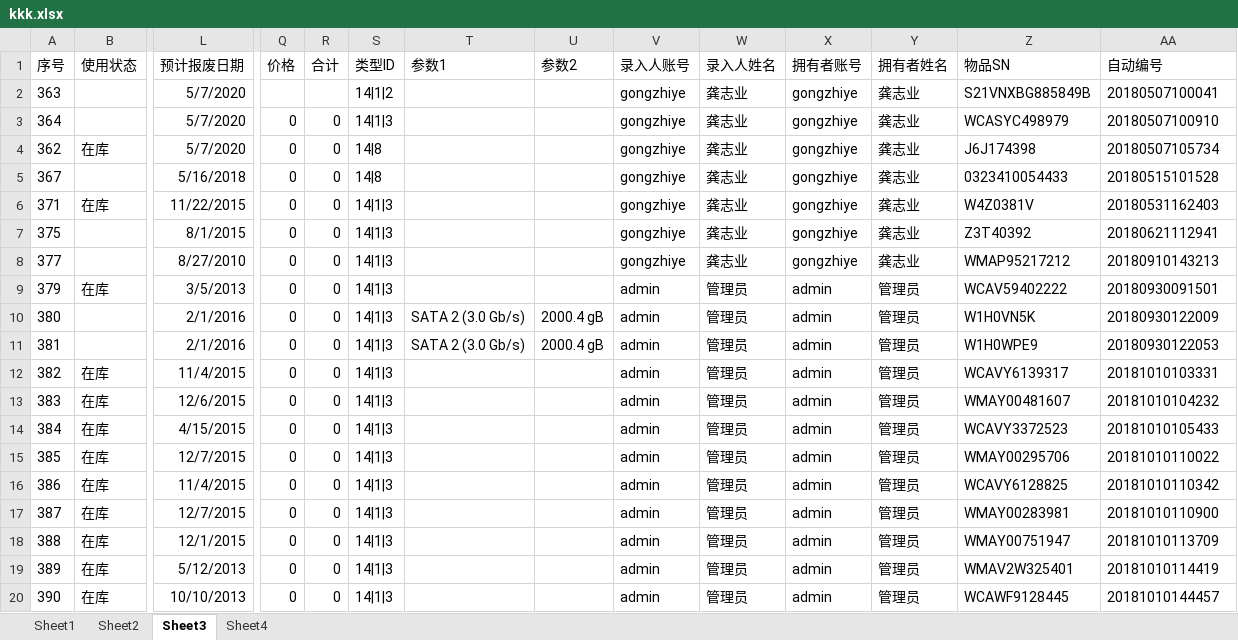
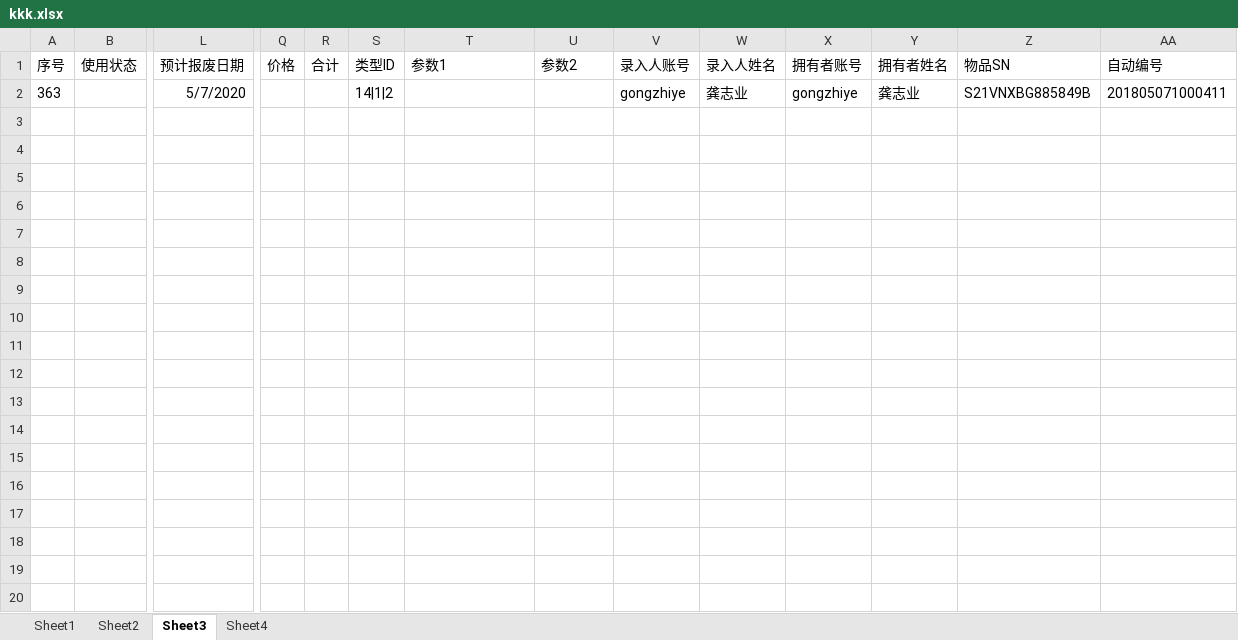
Before and after one commit to linuxsjun/stfdjg, an Excel workbook: kkk.xlsx, sheet Sheet3, drawn as a sheet; only a part is shown, gaps mark what is left out; values as stored, in another font and other column widths than the file's, no borders; conditional formats and table styles not drawn; rows hold the shown columns only; the diff covers the shown part only; the diff names each change by its address in the sheet, - before the commit and + after, or states it on an @@ line.

```diff
--- a/kkk.xlsx (sheet Sheet3)
+++ b/kkk.xlsx (sheet Sheet3)
-AA2 (自动编号): 20180507100041
+AA2 (自动编号): 201805071000411
-row 3: 364 |  | 5/7/2020 | 0 | 0 | 14|1|3 |  |  | gongzhiye | 龚志业 | gongzhiye | 龚志业 | WCASYC498979 | 20180507100910
-row 4: 362 | 在库 | 5/7/2020 | 0 | 0 | 14|8 |  |  | gongzhiye | 龚志业 | gongzhiye | 龚志业 | J6J174398 | 20180507105734
-row 5: 367 |  | 5/16/2018 | 0 | 0 | 14|8 |  |  | gongzhiye | 龚志业 | gongzhiye | 龚志业 | 0323410054433 | 20180515101528
-row 6: 371 | 在库 | 11/22/2015 | 0 | 0 | 14|1|3 |  |  | gongzhiye | 龚志业 | gongzhiye | 龚志业 | W4Z0381V | 20180531162403
-row 7: 375 |  | 8/1/2015 | 0 | 0 | 14|1|3 |  |  | gongzhiye | 龚志业 | gongzhiye | 龚志业 | Z3T40392 | 20180621112941
-row 8: 377 |  | 8/27/2010 | 0 | 0 | 14|1|3 |  |  | gongzhiye | 龚志业 | gongzhiye | 龚志业 | WMAP95217212 | 20180910143213
-row 9: 379 | 在库 | 3/5/2013 | 0 | 0 | 14|1|3 |  |  | admin | 管理员 | admin | 管理员 | WCAV59402222 | 20180930091501
-row 10: 380 |  | 2/1/2016 | 0 | 0 | 14|1|3 | SATA 2 (3.0 Gb/s) | 2000.4 gB | admin | 管理员 | admin | 管理员 | W1H0VN5K | 20180930122009
-row 11: 381 |  | 2/1/2016 | 0 | 0 | 14|1|3 | SATA 2 (3.0 Gb/s) | 2000.4 gB | admin | 管理员 | admin | 管理员 | W1H0WPE9 | 20180930122053
-row 12: 382 | 在库 | 11/4/2015 | 0 | 0 | 14|1|3 |  |  | admin | 管理员 | admin | 管理员 | WCAVY6139317 | 20181010103331
-row 13: 383 | 在库 | 12/6/2015 | 0 | 0 | 14|1|3 |  |  | admin | 管理员 | admin | 管理员 | WMAY00481607 | 20181010104232
-row 14: 384 | 在库 | 4/15/2015 | 0 | 0 | 14|1|3 |  |  | admin | 管理员 | admin | 管理员 | WCAVY3372523 | 20181010105433
-row 15: 385 | 在库 | 12/7/2015 | 0 | 0 | 14|1|3 |  |  | admin | 管理员 | admin | 管理员 | WMAY00295706 | 20181010110022
-row 16: 386 | 在库 | 11/4/2015 | 0 | 0 | 14|1|3 |  |  | admin | 管理员 | admin | 管理员 | WCAVY6128825 | 20181010110342
-row 17: 387 | 在库 | 12/7/2015 | 0 | 0 | 14|1|3 |  |  | admin | 管理员 | admin | 管理员 | WMAY00283981 | 20181010110900
-row 18: 388 | 在库 | 12/1/2015 | 0 | 0 | 14|1|3 |  |  | admin | 管理员 | admin | 管理员 | WMAY00751947 | 20181010113709
-row 19: 389 | 在库 | 5/12/2013 | 0 | 0 | 14|1|3 |  |  | admin | 管理员 | admin | 管理员 | WMAV2W325401 | 20181010114419
-row 20: 390 | 在库 | 10/10/2013 | 0 | 0 | 14|1|3 |  |  | admin | 管理员 | admin | 管理员 | WCAWF9128445 | 20181010144457
```
Also changed, not shown: 8 removed rows elsewhere in this sheet, sheet Sheet4, 17 other files.
